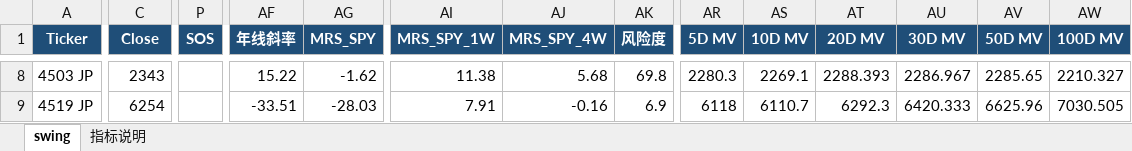
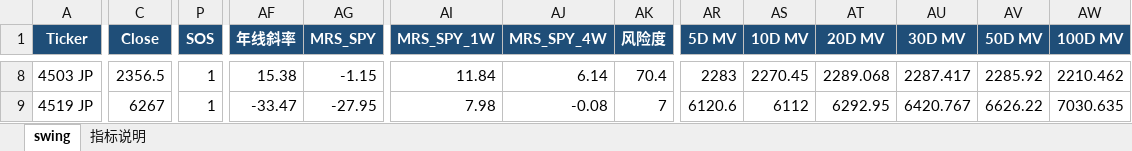
Before and after one commit to jibom/swing-pattern, an Excel workbook: OVERSEAS_Swing_Pattern.xlsx, sheet swing, drawn as a sheet; only a part is shown, gaps mark what is left out; values as stored, in another font and other column widths than the file's, no borders; the diff covers the shown part only; the diff names each change by its address in the sheet, - before the commit and + after, or states it on an @@ line.

```diff
--- a/OVERSEAS_Swing_Pattern.xlsx (sheet swing)
+++ b/OVERSEAS_Swing_Pattern.xlsx (sheet swing)
-C8 (Close): 2343
+C8 (Close): 2356.5
-P8:P9 (SOS): (empty)
+P8:P9 (SOS): 1
-AF8 (年线斜率): 15.22
+AF8 (年线斜率): 15.38
-AG8 (MRS_SPY): -1.62
+AG8 (MRS_SPY): -1.15
-AI8 (MRS_SPY_1W): 11.38
+AI8 (MRS_SPY_1W): 11.84
-AJ8 (MRS_SPY_4W): 5.68
+AJ8 (MRS_SPY_4W): 6.14
-AK8 (风险度): 69.8
+AK8 (风险度): 70.4
-AR8 (5D MV): 2280.3
+AR8 (5D MV): 2283
-AS8 (10D MV): 2269.1
+AS8 (10D MV): 2270.45
-AT8 (20D MV): 2288.393
+AT8 (20D MV): 2289.068
-AU8 (30D MV): 2286.967
+AU8 (30D MV): 2287.417
-AV8 (50D MV): 2285.65
+AV8 (50D MV): 2285.92
-AW8 (100D MV): 2210.327
+AW8 (100D MV): 2210.462
-C9 (Close): 6254
+C9 (Close): 6267
-AF9 (年线斜率): -33.51
+AF9 (年线斜率): -33.47
-AG9 (MRS_SPY): -28.03
+AG9 (MRS_SPY): -27.95
-AI9 (MRS_SPY_1W): 7.91
+AI9 (MRS_SPY_1W): 7.98
-AJ9 (MRS_SPY_4W): -0.16
+AJ9 (MRS_SPY_4W): -0.08
-AK9 (风险度): 6.9
+AK9 (风险度): 7
-AR9 (5D MV): 6118
+AR9 (5D MV): 6120.6
-AS9 (10D MV): 6110.7
+AS9 (10D MV): 6112
-AT9 (20D MV): 6292.3
+AT9 (20D MV): 6292.95
-AU9 (30D MV): 6420.333
+AU9 (30D MV): 6420.767
-AV9 (50D MV): 6625.96
+AV9 (50D MV): 6626.22
-AW9 (100D MV): 7030.505
+AW9 (100D MV): 7030.635
```
Also changed, not shown: 1 removed row and 965 edited cells elsewhere in this sheet, sheet 指标说明, 1 other file.
